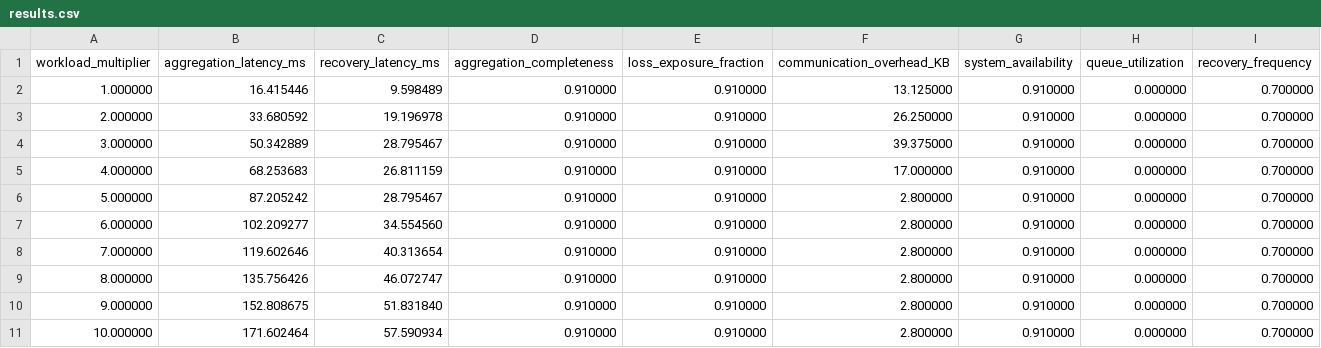
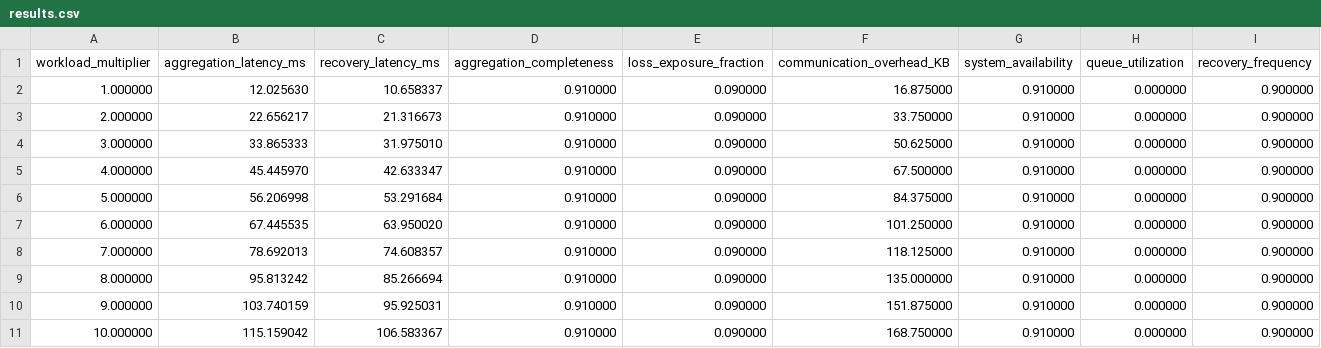
Before and after one commit to PopRangsimann/PLOSHA-RMFR, a CSV file: schemes/fault_tolerant_workflow/exp3_workload_intensity/results.csv, drawn as a sheet.

```diff
--- a/schemes/fault_tolerant_workflow/exp3_workload_intensity/results.csv
+++ b/schemes/fault_tolerant_workflow/exp3_workload_intensity/results.csv
@@ -1,11 +1,11 @@
 workload_multiplier,aggregation_latency_ms,recovery_latency_ms,aggregation_completeness,loss_exposure_fraction,communication_overhead_KB,system_availability,queue_utilization,recovery_frequency
-1.000000,16.415446,9.598489,0.910000,0.910000,13.125000,0.910000,0.000000,0.700000
-2.000000,33.680592,19.196978,0.910000,0.910000,26.250000,0.910000,0.000000,0.700000
-3.000000,50.342889,28.795467,0.910000,0.910000,39.375000,0.910000,0.000000,0.700000
-4.000000,68.253683,26.811159,0.910000,0.910000,17.000000,0.910000,0.000000,0.700000
-5.000000,87.205242,28.795467,0.910000,0.910000,2.800000,0.910000,0.000000,0.700000
-6.000000,102.209277,34.554560,0.910000,0.910000,2.800000,0.910000,0.000000,0.700000
-7.000000,119.602646,40.313654,0.910000,0.910000,2.800000,0.910000,0.000000,0.700000
-8.000000,135.756426,46.072747,0.910000,0.910000,2.800000,0.910000,0.000000,0.700000
-9.000000,152.808675,51.831840,0.910000,0.910000,2.800000,0.910000,0.000000,0.700000
-10.000000,171.602464,57.590934,0.910000,0.910000,2.800000,0.910000,0.000000,0.700000
+1.000000,12.025630,10.658337,0.910000,0.090000,16.875000,0.910000,0.000000,0.900000
+2.000000,22.656217,21.316673,0.910000,0.090000,33.750000,0.910000,0.000000,0.900000
+3.000000,33.865333,31.975010,0.910000,0.090000,50.625000,0.910000,0.000000,0.900000
+4.000000,45.445970,42.633347,0.910000,0.090000,67.500000,0.910000,0.000000,0.900000
+5.000000,56.206998,53.291684,0.910000,0.090000,84.375000,0.910000,0.000000,0.900000
+6.000000,67.445535,63.950020,0.910000,0.090000,101.250000,0.910000,0.000000,0.900000
+7.000000,78.692013,74.608357,0.910000,0.090000,118.125000,0.910000,0.000000,0.900000
+8.000000,95.813242,85.266694,0.910000,0.090000,135.000000,0.910000,0.000000,0.900000
+9.000000,103.740159,95.925031,0.910000,0.090000,151.875000,0.910000,0.000000,0.900000
+10.000000,115.159042,106.583367,0.910000,0.090000,168.750000,0.910000,0.000000,0.900000
```
Also changed, not shown: schemes/fault_tolerant_workflow/exp5_loss_exposure/results.csv, schemes/fed_dqn/exp3_workload_intensity/results.csv, 53 other files.
